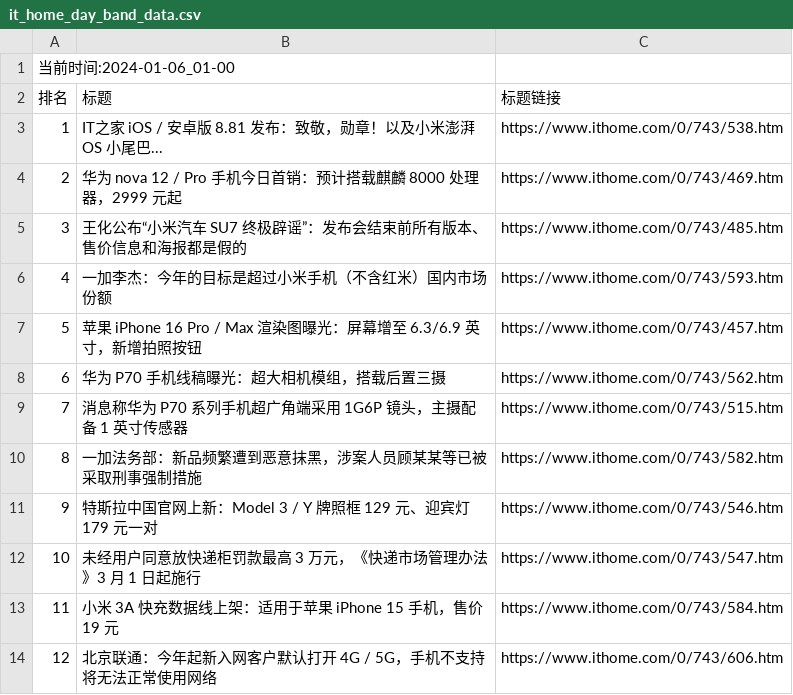
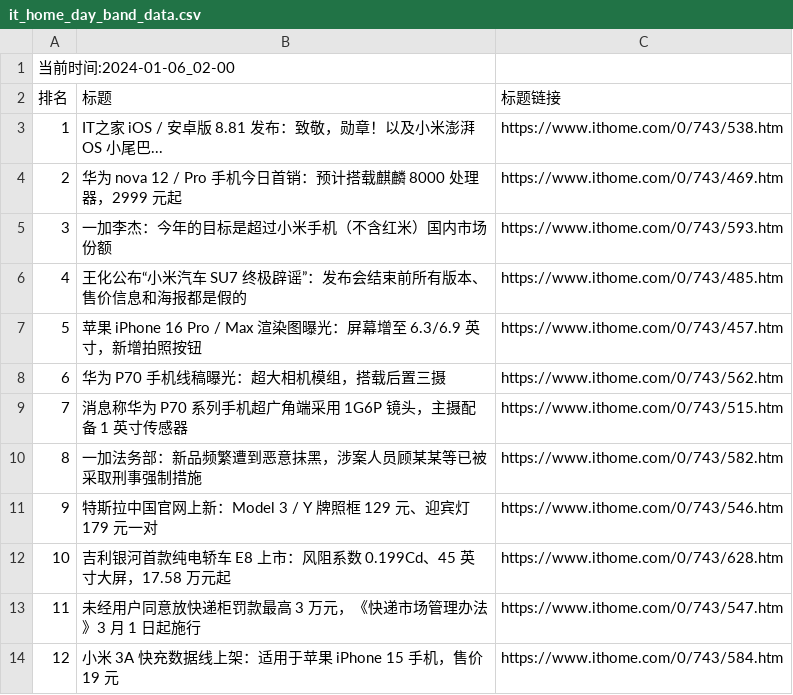
Before and after one commit to zhaowei1869/python_spider, a CSV file: 微博热搜/data/it_home_day_band_data.csv, drawn as a sheet; removed rows and columns are numbered as before the commit, all else as after; the diff names each change by its address in the sheet, - before the commit and + after, or states it on an @@ line.

```diff
--- a/微博热搜/data/it_home_day_band_data.csv
+++ b/微博热搜/data/it_home_day_band_data.csv
@@ column A (排名) renumbered between rows 1 and 14 @@
@@ row 6 moved to row 5: 3 @@
+row 12: 10 | 吉利银河首款纯电轿车 E8 上市：风阻系数 0.199Cd、45 英寸大屏，17.58 万元起 | https://www.ithome.com/0/743/628.htm
-row 14: 12 | 北京联通：今年起新入网客户默认打开 4G / 5G，手机不支持将无法正常使用网络 | https://www.ithome.com/0/743/606.htm
```
Also changed, not shown: 3 other files.
